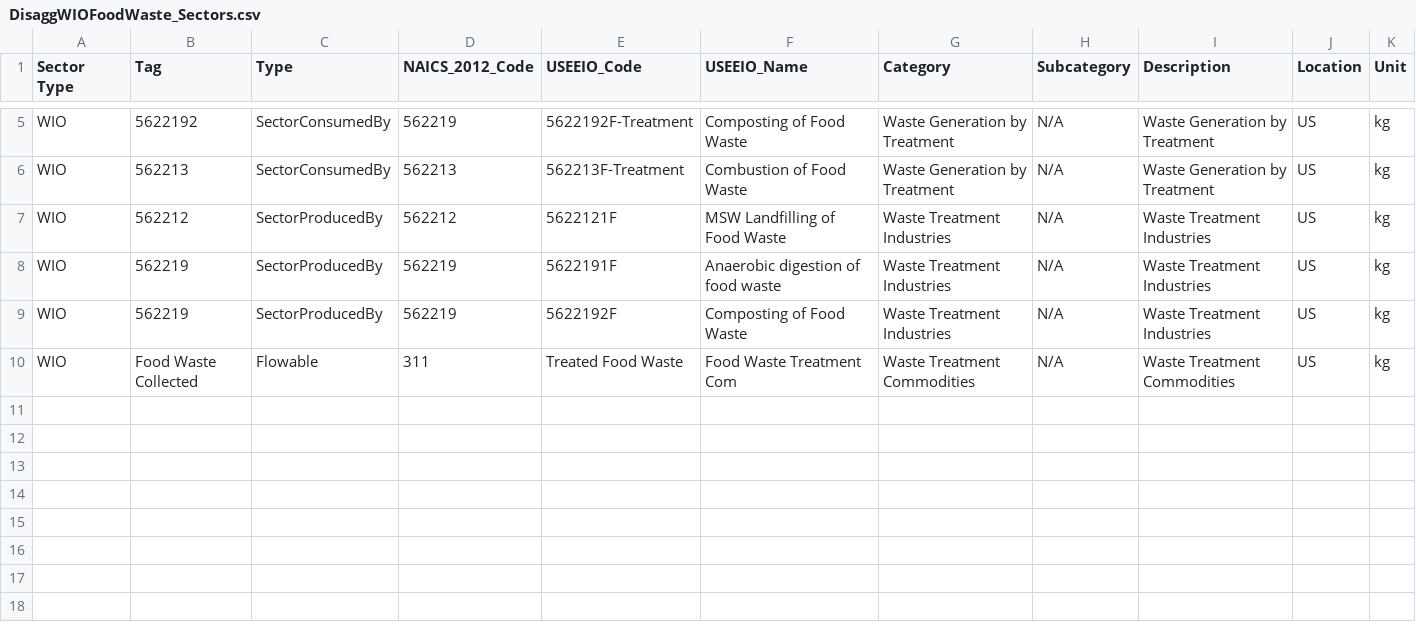
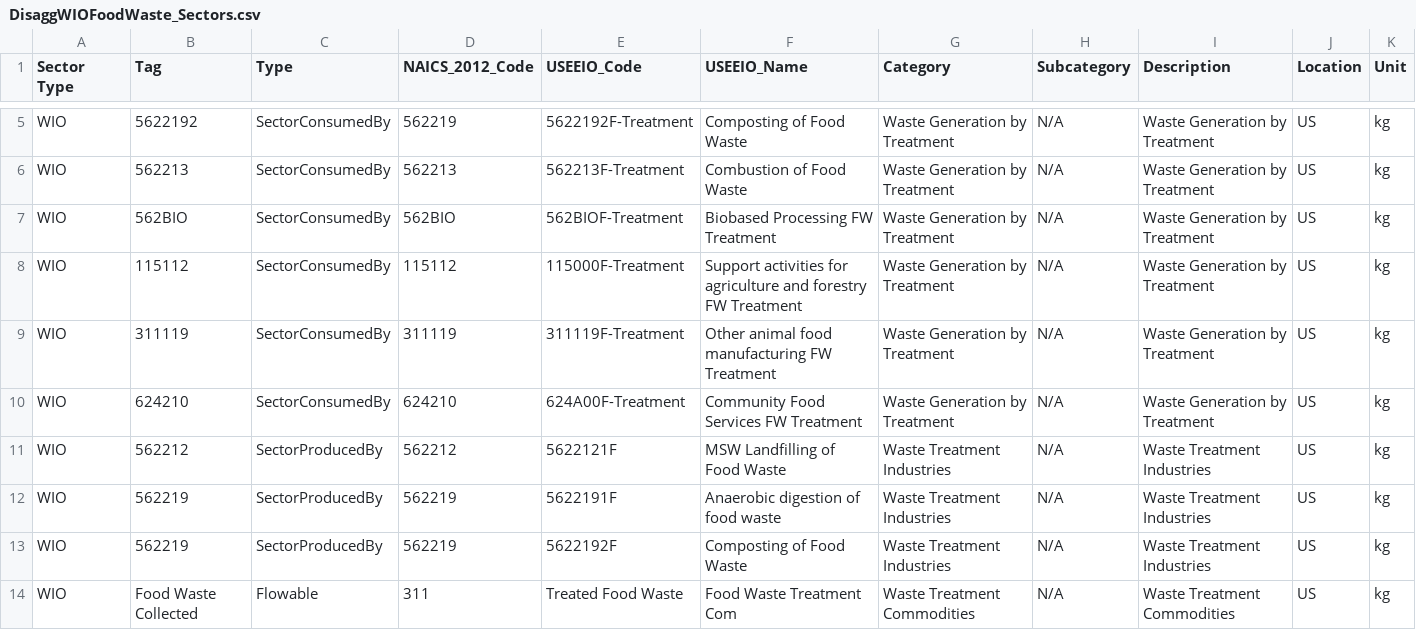
Before and after one commit to USEPA/HIO, a CSV file: useeior/DisaggWIOFoodWaste_Sectors.csv, drawn as a sheet; only a part is shown, gaps mark what is left out.

Commit message:
update to DisaggWIOFoodWaste_Sectors.csv to include the non-562 "Waste Gen by Treatment" Sectors

```diff
--- a/useeior/DisaggWIOFoodWaste_Sectors.csv
+++ b/useeior/DisaggWIOFoodWaste_Sectors.csv
@@ -6,2 +6,6 @@ WIO,5622192,SectorConsumedBy,562219,5622192F-Treatment,Composting of Food Waste,
 WIO,562213,SectorConsumedBy,562213,562213F-Treatment,Combustion of Food Waste,Waste Generation by Treatment,N/A,Waste Generation by Treatment,US,kg
+WIO,562BIO,SectorConsumedBy,562BIO,562BIOF-Treatment,Biobased Processing FW Treatment,Waste Generation by Treatment,N/A,Waste Generation by Treatment,US,kg
+WIO,115112,SectorConsumedBy,115112,115000F-Treatment,Support activities for agriculture and forestry FW Treatment,Waste Generation by Treatment,N/A,Waste Generation by Treatment,US,kg
+WIO,311119,SectorConsumedBy,311119,311119F-Treatment,Other animal food manufacturing FW Treatment,Waste Generation by Treatment,N/A,Waste Generation by Treatment,US,kg
+WIO,624210,SectorConsumedBy,624210,624A00F-Treatment,Community Food Services FW Treatment,Waste Generation by Treatment,N/A,Waste Generation by Treatment,US,kg
 WIO,562212,SectorProducedBy,562212,5622121F,MSW Landfilling of Food Waste,Waste Treatment Industries,N/A,Waste Treatment Industries,US,kg
```
